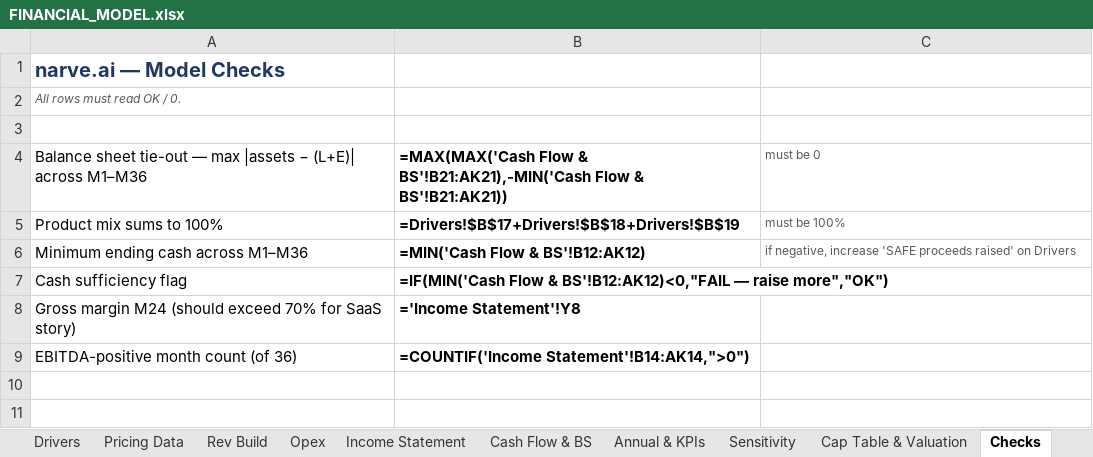
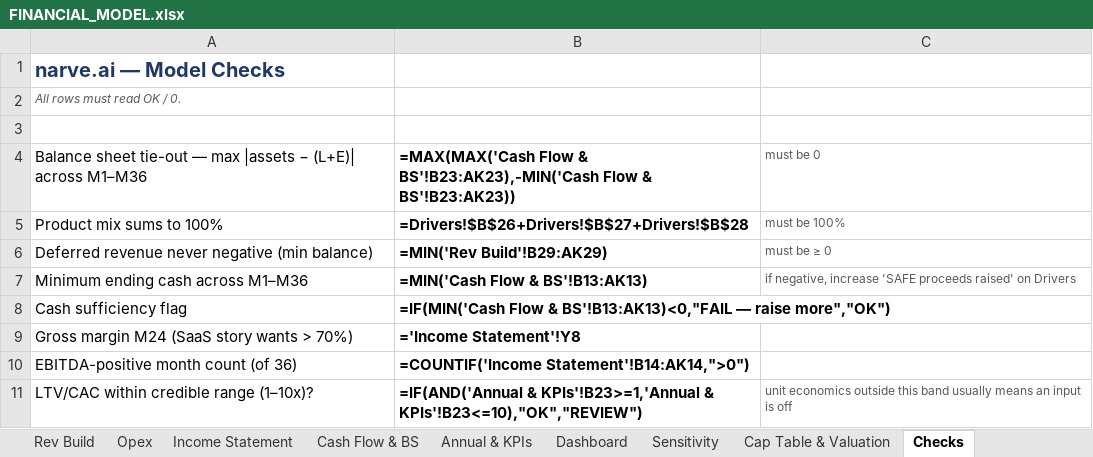
Before and after one commit to Jhabbig/Habbig, an Excel workbook: FINANCIAL_MODEL.xlsx, sheet Checks, drawn as a sheet; values as stored, in another font and other column widths than the file's, no borders; formulas without a stored value are shown as written; addresses are those after the commit; the diff names each change by its address in the sheet, - before the commit and + after, or states it on an @@ line.

```diff
--- a/FINANCIAL_MODEL.xlsx (sheet Checks)
+++ b/FINANCIAL_MODEL.xlsx (sheet Checks)
+sheet tab: Dashboard
-B4: …Flow & BS'!B21:AK21),-MIN('Cash Flow & BS'!B21:AK21))
+B4: …Flow & BS'!B23:AK23),-MIN('Cash Flow & BS'!B23:AK23))
-B5: =Drivers!$B$17+Drivers!$B$18+Drivers!$B$19
+B5: =Drivers!$B$26+Drivers!$B$27+Drivers!$B$28
+row 6: Deferred revenue never negative (min balance) | =MIN('Rev Build'!B29:AK29) | must be ≥ 0
-B7: =MIN('Cash Flow & BS'!B12:AK12)
+B7: =MIN('Cash Flow & BS'!B13:AK13)
-B8: …Flow & BS'!B12:AK12)<0,"FAIL — raise…
+B8: …Flow & BS'!B13:AK13)<0,"FAIL — raise…
-A9: …margin M24 (should exceed 70% for SaaS story)
+A9: …margin M24 (SaaS story wants > 70%)
+row 11: LTV/CAC within credible range (1–10x)? | =IF(AND('Annual & KPIs'!B23>=1,'Annual & KPIs'!B23<=10),"OK","REVIEW") | unit economics outside this band usually means an input is off
```
Also changed, not shown: sheet Rev Build, sheet Opex, sheet Cash Flow & BS, sheet Sensitivity, sheet Income Statement, sheet Drivers, 4 more sheets, charts or pictures, 1 other file.
